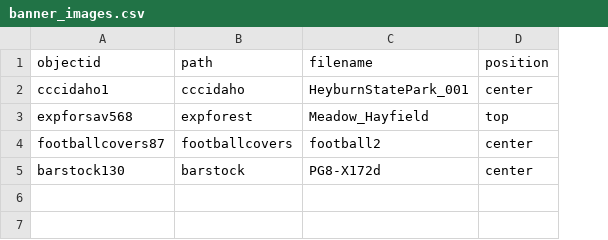
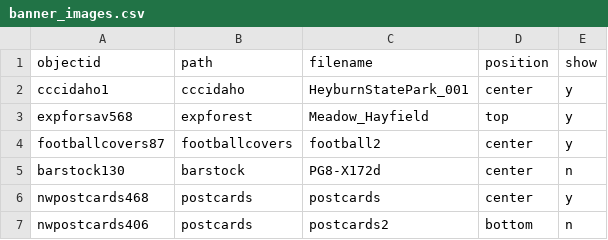
Before and after one commit to uidaholib/digital_source, a CSV file: _data/banner_images.csv, drawn as a sheet; the diff names each change by its address in the sheet, - before the commit and + after, or states it on an @@ line.

Commit message:
add new jumbo image

```diff
--- a/_data/banner_images.csv
+++ b/_data/banner_images.csv
+column E (show), rows 2-5: y | y | y | n
+row 6: nwpostcards468 | postcards | postcards | center | y
+row 7: nwpostcards406 | postcards | postcards2 | bottom | n
```
Also changed, not shown: 2 other files.
